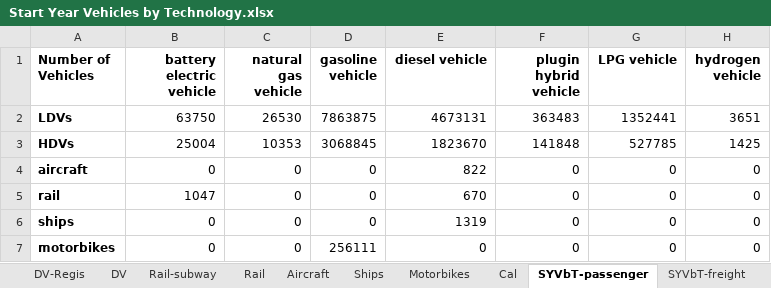
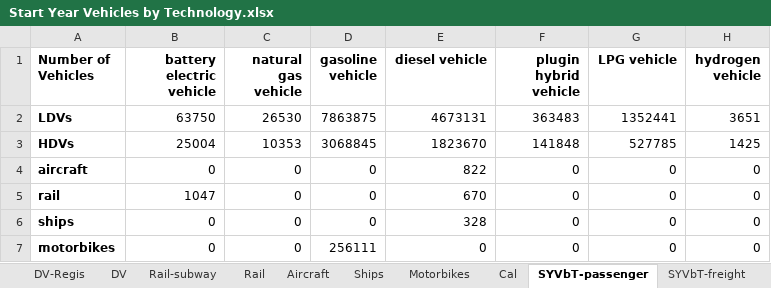
Before and after one commit to Energy-Innovation/eps-southkorea, an Excel workbook: InputData/trans/SYVbT/Start Year Vehicles by Technology.xlsx, sheet SYVbT-passenger, drawn as a sheet; values as stored, in another font and other column widths than the file's, no borders; the diff names each change by its address in the sheet, - before the commit and + after, or states it on an @@ line.

```diff
--- a/InputData/trans/SYVbT/Start Year Vehicles by Technology.xlsx (sheet SYVbT-passenger)
+++ b/InputData/trans/SYVbT/Start Year Vehicles by Technology.xlsx (sheet SYVbT-passenger)
-E6 (diesel vehicle): 1319
+E6 (diesel vehicle): 328
```
Also changed, not shown: sheet Ships, sheet About, sheet SYVbT-freight, other sheet tabs, InputData/trans/AVLo/Avg Vehicle Loading.xlsx, InputData/trans/BAADTbVT/BAU Avg Annual Dist Traveled by Veh Type.xlsx, 4 other files.
